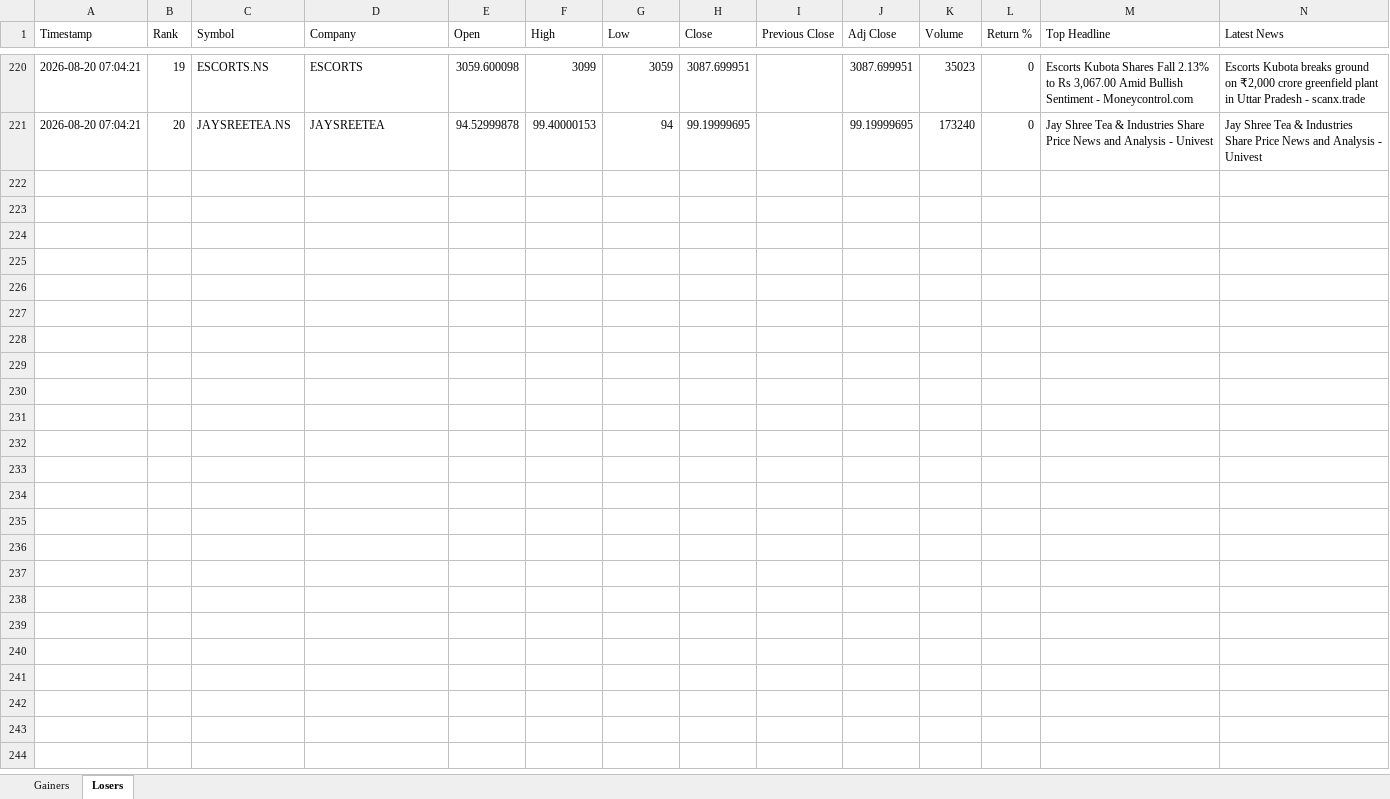
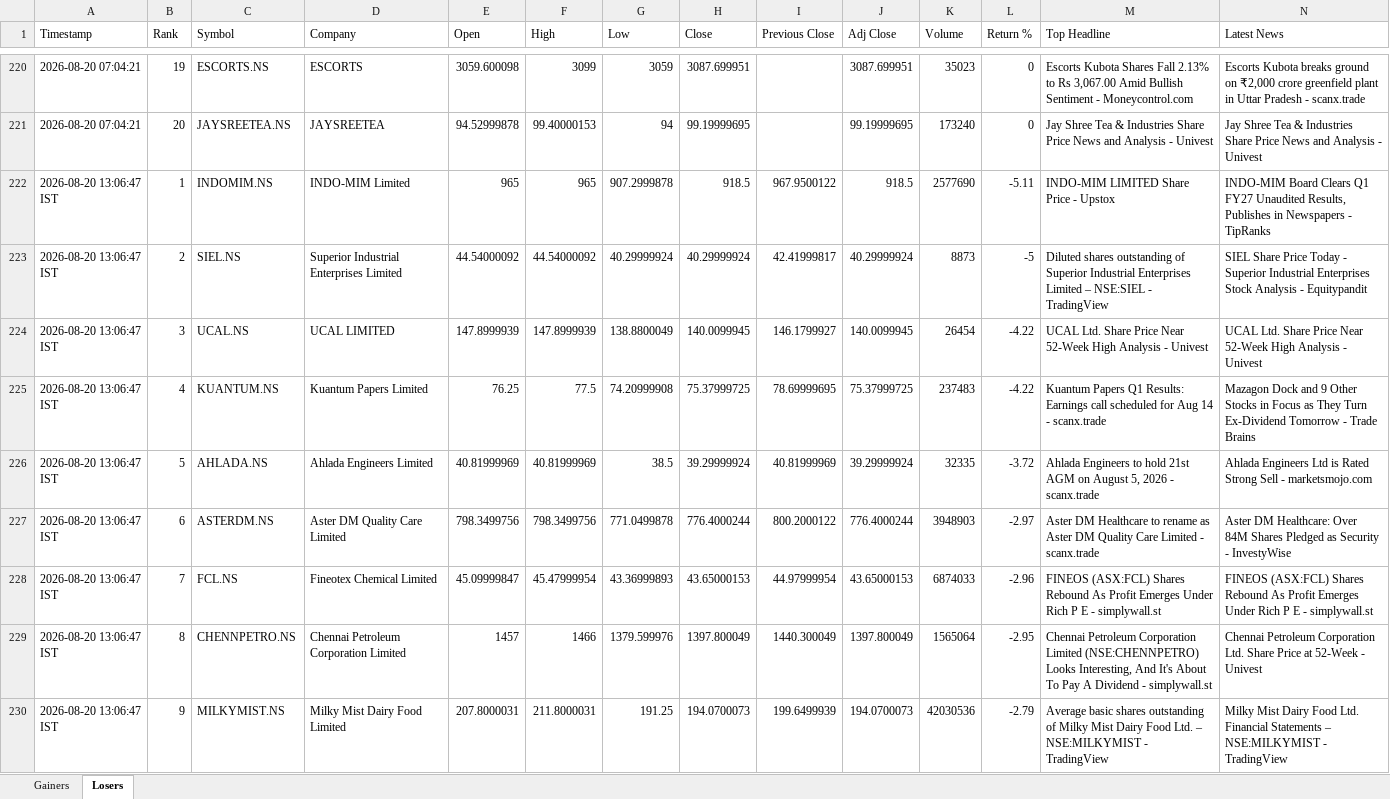
Before and after one commit to PavanSaiNekkala/Swing_Scanner_Latest, an Excel workbook: NEWS_Daily_Report/output/history/NEWS_Daily_Report_History.xlsx, sheet Losers, drawn as a sheet; only a part is shown, gaps mark what is left out; values as stored, in another font and other column widths than the file's, no borders; rows hold the shown columns only; the diff covers the shown part only; the diff names each change by its address in the sheet, - before the commit and + after, or states it on an @@ line.

```diff
--- a/NEWS_Daily_Report/output/history/NEWS_Daily_Report_History.xlsx (sheet Losers)
+++ b/NEWS_Daily_Report/output/history/NEWS_Daily_Report_History.xlsx (sheet Losers)
+row 222: 2026-08-20 13:06:47 IST | 1 | INDOMIM.NS | INDO-MIM Limited | 965 | 965 | 907.2999878 | 918.5 | 967.9500122 | 918.5 | 2577690 | -5.11 | INDO-MIM LIMITED Share Price - Upstox | INDO-MIM Board Clears Q1 FY27 Unaudited Results, Publishes in Newspapers - TipRanks
+row 223: 2026-08-20 13:06:47 IST | 2 | SIEL.NS | Superior Industrial Enterprises Limited | 44.54000092 | 44.54000092 | 40.29999924 | 40.29999924 | 42.41999817 | 40.29999924 | 8873 | -5 | Diluted shares outstanding of Superior Industrial Enterprises Limited – NSE:SIEL - TradingView | SIEL Share Price Today - Superior Industrial Enterprises Stock Analysis - Equitypandit
+row 224: 2026-08-20 13:06:47 IST | 3 | UCAL.NS | UCAL LIMITED | 147.8999939 | 147.8999939 | 138.8800049 | 140.0099945 | 146.1799927 | 140.0099945 | 26454 | -4.22 | UCAL Ltd. Share Price Near 52-Week High Analysis - Univest | UCAL Ltd. Share Price Near 52-Week High Analysis - Univest
+row 225: 2026-08-20 13:06:47 IST | 4 | KUANTUM.NS | Kuantum Papers Limited | 76.25 | 77.5 | 74.20999908 | 75.37999725 | 78.69999695 | 75.37999725 | 237483 | -4.22 | Kuantum Papers Q1 Results: Earnings call scheduled for Aug 14 - scanx.trade | Mazagon Dock and 9 Other Stocks in Focus as They Turn Ex-Dividend Tomorrow - Trade Brains
+row 226: 2026-08-20 13:06:47 IST | 5 | AHLADA.NS | Ahlada Engineers Limited | 40.81999969 | 40.81999969 | 38.5 | 39.29999924 | 40.81999969 | 39.29999924 | 32335 | -3.72 | Ahlada Engineers to hold 21st AGM on August 5, 2026 - scanx.trade | Ahlada Engineers Ltd is Rated Strong Sell - marketsmojo.com
+row 227: 2026-08-20 13:06:47 IST | 6 | ASTERDM.NS | Aster DM Quality Care Limited | 798.3499756 | 798.3499756 | 771.0499878 | 776.4000244 | 800.2000122 | 776.4000244 | 3948903 | -2.97 | Aster DM Healthcare to rename as Aster DM Quality Care Limited - scanx.trade | Aster DM Healthcare: Over 84M Shares Pledged as Security - InvestyWise
+row 228: 2026-08-20 13:06:47 IST | 7 | FCL.NS | Fineotex Chemical Limited | 45.09999847 | 45.47999954 | 43.36999893 | 43.65000153 | 44.97999954 | 43.65000153 | 6874033 | -2.96 | FINEOS (ASX:FCL) Shares Rebound As Profit Emerges Under Rich P E - simplywall.st | FINEOS (ASX:FCL) Shares Rebound As Profit Emerges Under Rich P E - simplywall.st
+row 229: 2026-08-20 13:06:47 IST | 8 | CHENNPETRO.NS | Chennai Petroleum Corporation Limited | 1457 | 1466 | 1379.599976 | 1397.800049 | 1440.300049 | 1397.800049 | 1565064 | -2.95 | Chennai Petroleum Corporation Limited (NSE:CHENNPETRO) Looks Interesting, And It's About To Pay A Dividend - simplywall.st | Chennai Petroleum Corporation Ltd. Share Price at 52-Week - Univest
+row 230: 2026-08-20 13:06:47 IST | 9 | MILKYMIST.NS | Milky Mist Dairy Food Limited | 207.8000031 | 211.8000031 | 191.25 | 194.0700073 | 199.6499939 | 194.0700073 | 42030536 | -2.79 | Average basic shares outstanding of Milky Mist Dairy Food Ltd. – NSE:MILKYMIST - TradingView | Milky Mist Dairy Food Ltd. Financial Statements – NSE:MILKYMIST - TradingView
```
Also changed, not shown: 11 added rows elsewhere in this sheet, sheet Gainers, NEWS_Daily_Report/output/latest/NEWS_Daily_Report.xlsx, 9 other files.
